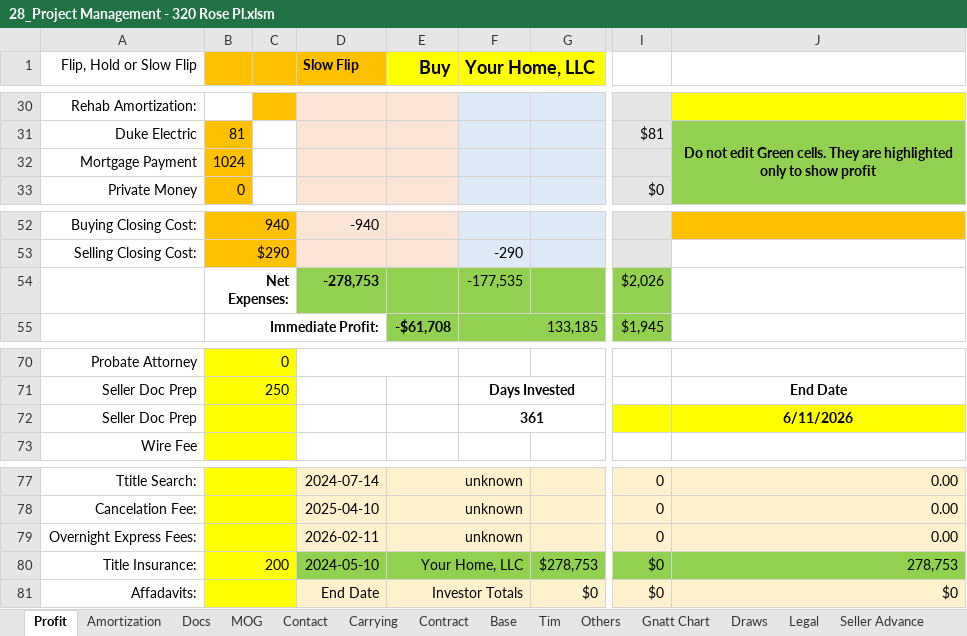
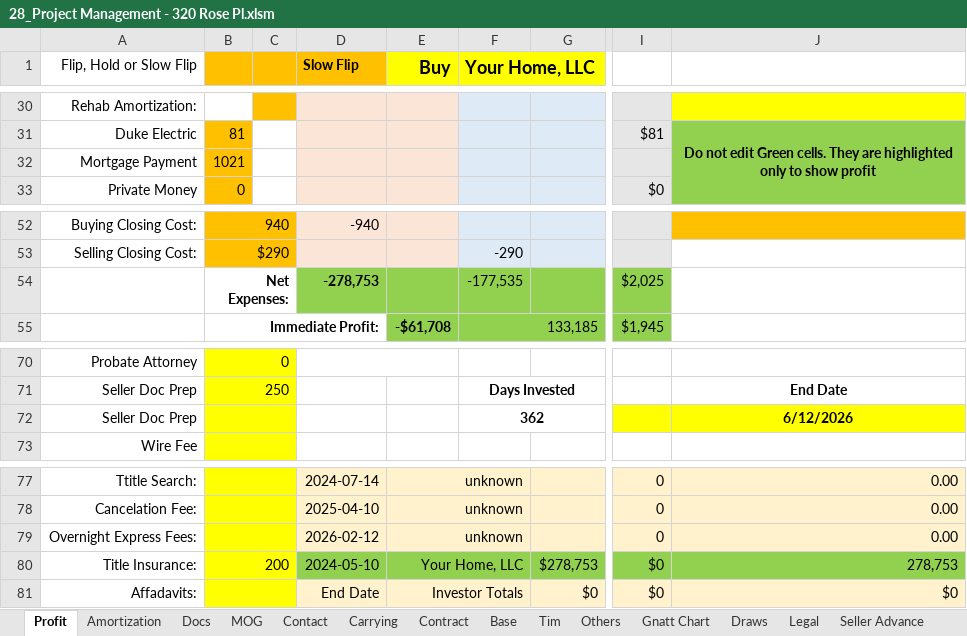
Before and after one commit to BuyYourHome/Admin-Wiki, an Excel workbook: Project Rooms/Contract for Deed/source/320 Rose project spreadsheet/28_Project Management - 320 Rose Pl.xlsm, sheet Profit, drawn as a sheet; only a part is shown, gaps mark what is left out; values as stored, in another font and other column widths than the file's, no borders; charts and pictures and conditional formats not drawn; the diff names each change by its address in the sheet, - before the commit and + after, or states it on an @@ line.

```diff
--- a/Project Rooms/Contract for Deed/source/320 Rose project spreadsheet/28_Project Management - 320 Rose Pl.xlsm (sheet Profit)
+++ b/Project Rooms/Contract for Deed/source/320 Rose project spreadsheet/28_Project Management - 320 Rose Pl.xlsm (sheet Profit)
-B32: 1024
+B32: 1021
-I54: $2,026
+I54: $2,025
-F72 (Your Home, LLC): 361
+F72 (Your Home, LLC): 362
-J72: 6/11/2026
+J72: 6/12/2026
-D79 (Slow Flip): 2026-02-11
+D79 (Slow Flip): 2026-02-12
```
Also changed, not shown: sheet Gnatt Chart, sheet Docs, sheet Draws, sheet Tim, sheet Base, formulas that keep their value.
